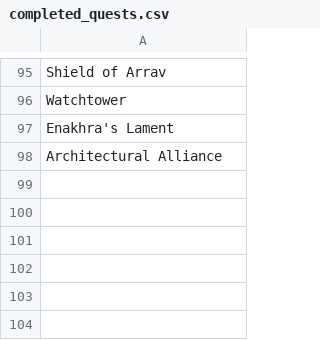
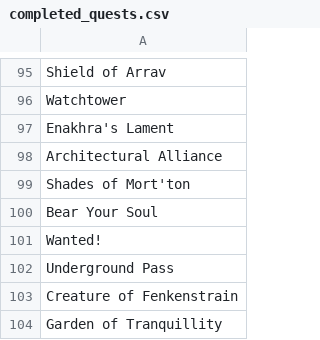
Before and after one commit to roaclark/rs-stats, a CSV file: data/completed_quests.csv, drawn as a sheet; only a part is shown, gaps mark what is left out.

Commit message:
Update data

```diff
--- a/data/completed_quests.csv
+++ b/data/completed_quests.csv
@@ -98 +98,7 @@ Enakhra's Lament
 Architectural Alliance
+Shades of Mort'ton
+Bear Your Soul
+Wanted!
+Underground Pass
+Creature of Fenkenstrain
+Garden of Tranquillity
```
Also changed, not shown: data/achievements/falador.csv, data/achievements/lumbridge_draynor.csv, 4 other files.
